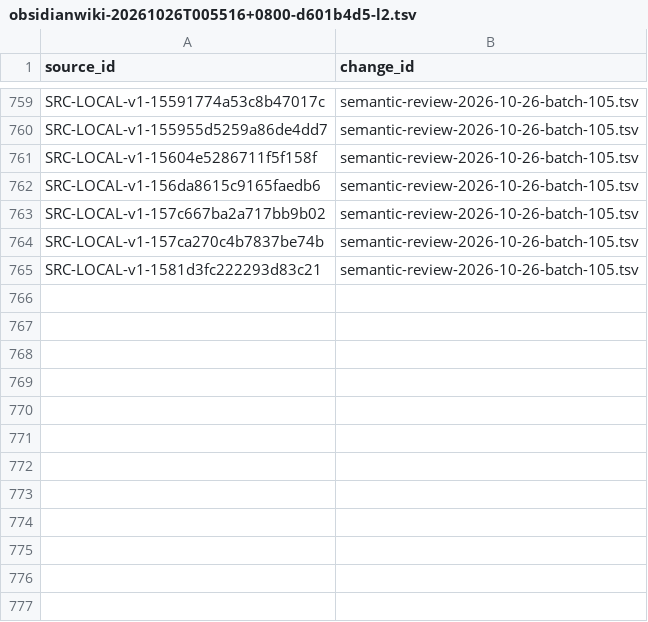
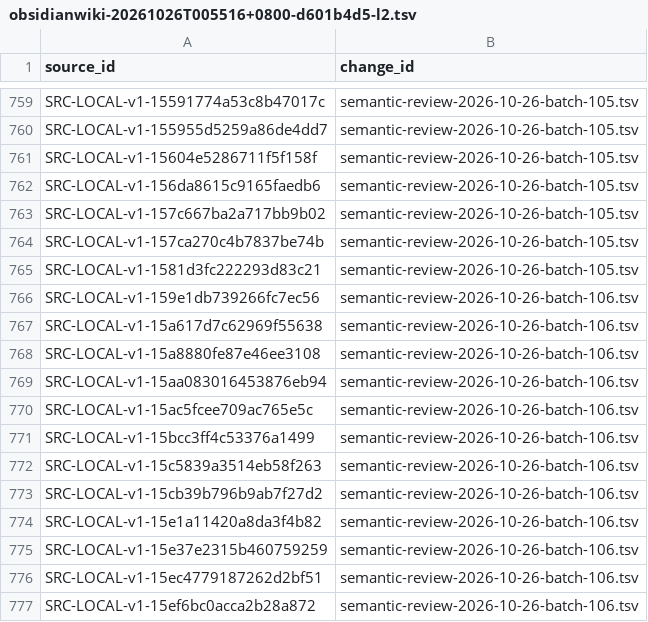
Before and after one commit to davyzhong/FLOW, a TSV file: docs/knowledge-base/00_governance/change-manifests/obsidianwiki-20261026T005516+0800-d601b4d5-l2.tsv, drawn as a sheet; only a part is shown, gaps mark what is left out; the diff names each change by its address in the sheet, - before the commit and + after, or states it on an @@ line.

```diff
--- a/docs/knowledge-base/00_governance/change-manifests/obsidianwiki-20261026T005516+0800-d601b4d5-l2.tsv
+++ b/docs/knowledge-base/00_governance/change-manifests/obsidianwiki-20261026T005516+0800-d601b4d5-l2.tsv
+row 766: SRC-LOCAL-v1-159e1db739266fc7ec56 | semantic-review-2026-10-26-batch-106.tsv
+row 767: SRC-LOCAL-v1-15a617d7c62969f55638 | semantic-review-2026-10-26-batch-106.tsv
+row 768: SRC-LOCAL-v1-15a8880fe87e46ee3108 | semantic-review-2026-10-26-batch-106.tsv
+row 769: SRC-LOCAL-v1-15aa083016453876eb94 | semantic-review-2026-10-26-batch-106.tsv
+row 770: SRC-LOCAL-v1-15ac5fcee709ac765e5c | semantic-review-2026-10-26-batch-106.tsv
+row 771: SRC-LOCAL-v1-15bcc3ff4c53376a1499 | semantic-review-2026-10-26-batch-106.tsv
+row 772: SRC-LOCAL-v1-15c5839a3514eb58f263 | semantic-review-2026-10-26-batch-106.tsv
+row 773: SRC-LOCAL-v1-15cb39b796b9ab7f27d2 | semantic-review-2026-10-26-batch-106.tsv
+row 774: SRC-LOCAL-v1-15e1a11420a8da3f4b82 | semantic-review-2026-10-26-batch-106.tsv
+row 775: SRC-LOCAL-v1-15e37e2315b460759259 | semantic-review-2026-10-26-batch-106.tsv
+row 776: SRC-LOCAL-v1-15ec4779187262d2bf51 | semantic-review-2026-10-26-batch-106.tsv
+row 777: SRC-LOCAL-v1-15ef6bc0acca2b28a872 | semantic-review-2026-10-26-batch-106.tsv
```
Also changed, not shown: docs/knowledge-base/10_sources/coverage-2026-10-26.tsv, docs/knowledge-base/99_manifest/inventory.tsv, 8 other files.
